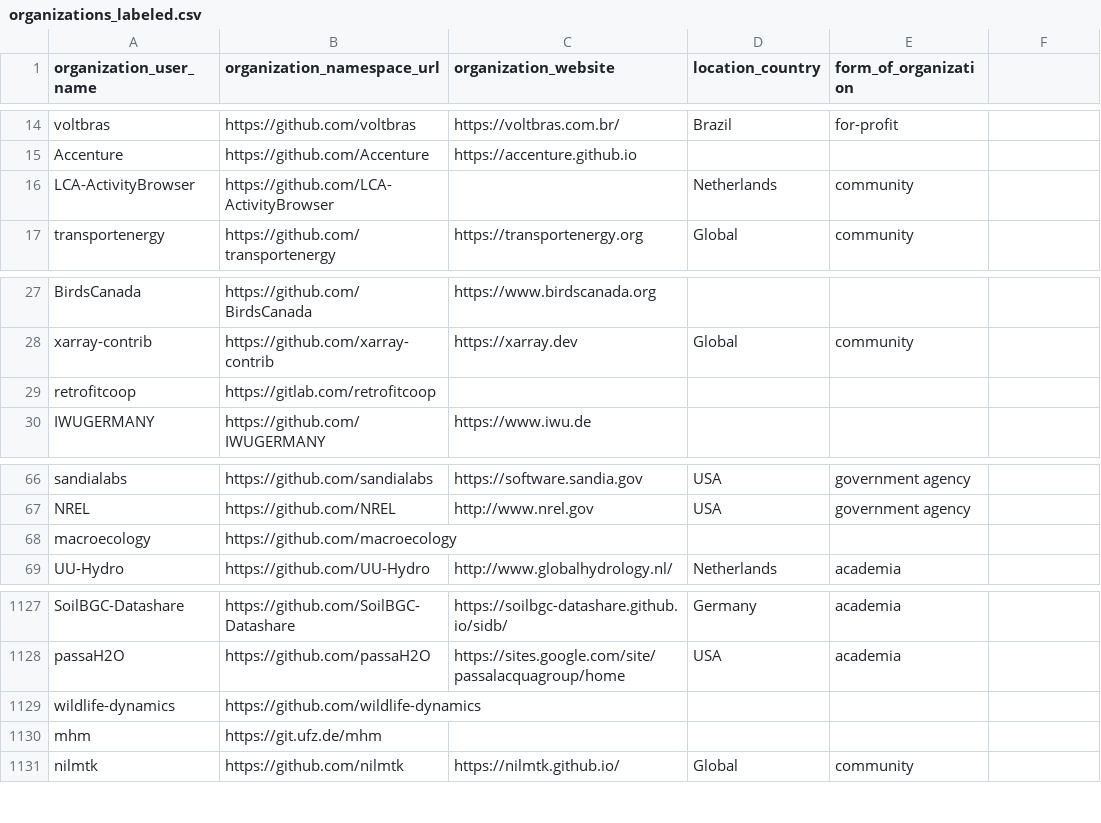
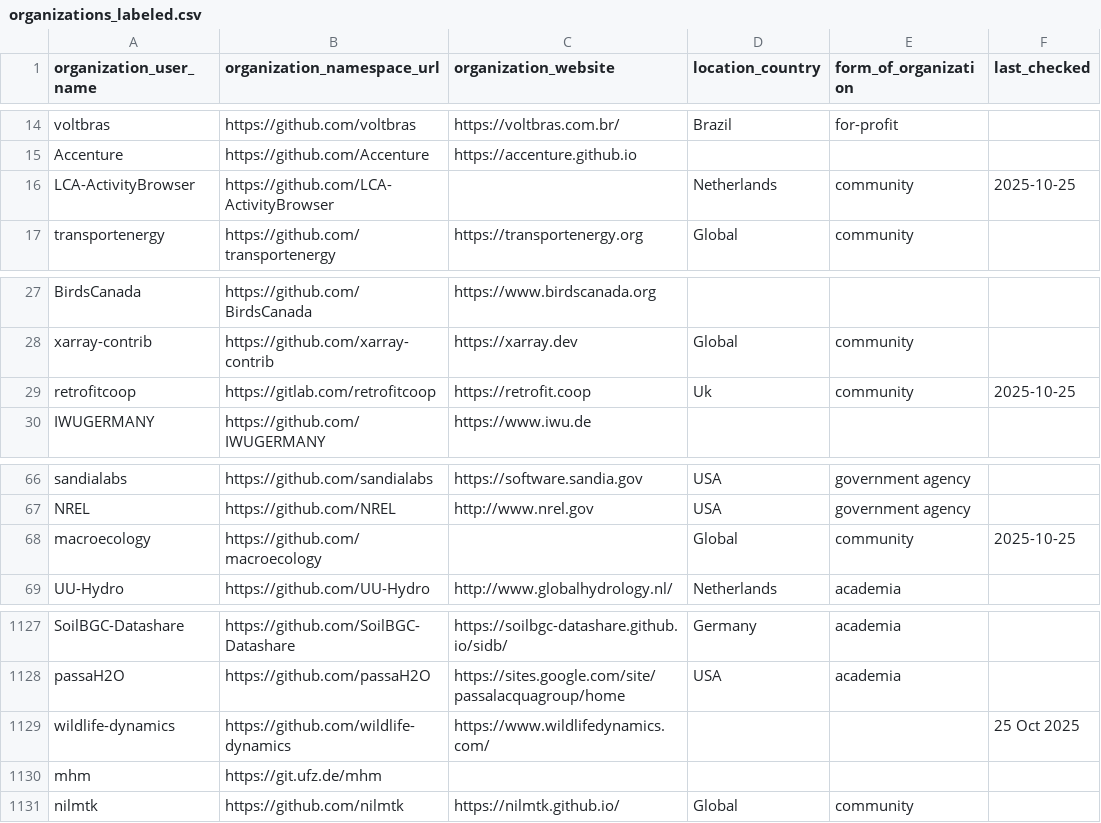
Before and after one commit to protontypes/open-sustainable-technology, a CSV file: .github/workflows/organizations_labeled.csv, drawn as a sheet; only a part is shown, gaps mark what is left out; the diff covers the shown part only.

```diff
--- a/.github/workflows/organizations_labeled.csv
+++ b/.github/workflows/organizations_labeled.csv
@@ -1 +1 @@
-organization_user_name,organization_namespace_url,organization_website,location_country,form_of_organization
+organization_user_name,organization_namespace_url,organization_website,location_country,form_of_organization,last_checked
@@ -16 +16 @@ Accenture,https://github.com/Accenture,https://accenture.github.io,,
-LCA-ActivityBrowser,https://github.com/LCA-ActivityBrowser,,Netherlands,community
+LCA-ActivityBrowser,https://github.com/LCA-ActivityBrowser,,Netherlands,community,2025-10-25
@@ -29 +29 @@ xarray-contrib,https://github.com/xarray-contrib,https://xarray.dev,Global,commu
-retrofitcoop,https://gitlab.com/retrofitcoop,,,
+retrofitcoop,https://gitlab.com/retrofitcoop,https://retrofit.coop,Uk,community,2025-10-25
@@ -68 +68 @@ NREL,https://github.com/NREL,http://www.nrel.gov,USA,government agency
-macroecology,https://github.com/macroecology,,,
+macroecology,https://github.com/macroecology,,Global,community,2025-10-25
@@ -1129 +1129 @@ passaH2O,https://github.com/passaH2O,https://sites.google.com/site/passalacquagr
-wildlife-dynamics,https://github.com/wildlife-dynamics,,,
+wildlife-dynamics,https://github.com/wildlife-dynamics,https://www.wildlifedynamics.com/,,,25 Oct 2025
```
Also changed, not shown: 28 edited cells elsewhere in this file.
